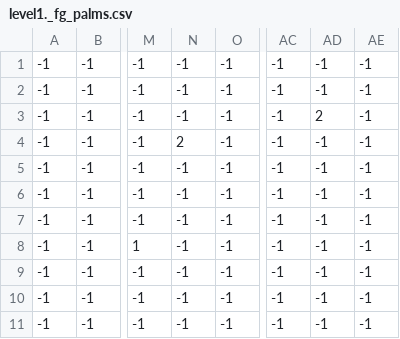
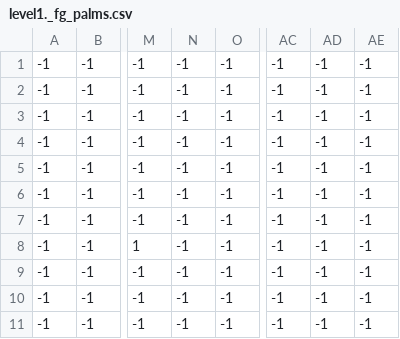
Before and after one commit to high-Cy/Platformer, a CSV file: levels/level1/level1._fg_palms.csv, drawn as a sheet; only a part is shown, gaps mark what is left out; the diff names each change by its address in the sheet, - before the commit and + after, or states it on an @@ line.

```diff
--- a/levels/level1/level1._fg_palms.csv
+++ b/levels/level1/level1._fg_palms.csv
-AD3: 2
+AD3: -1
-N4: 2
+N4: -1
```
Also changed, not shown: 35 other files.
